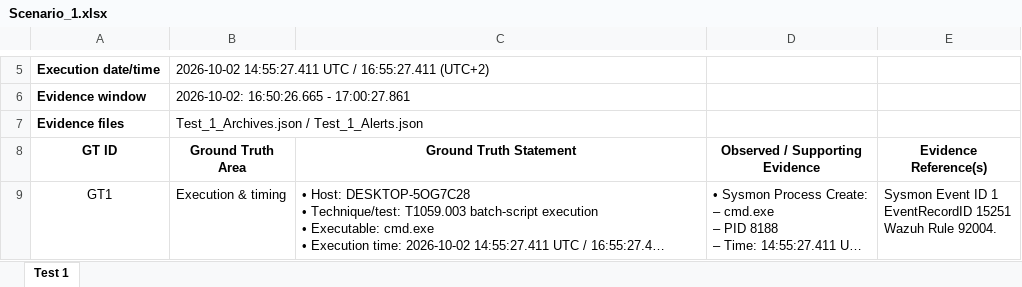
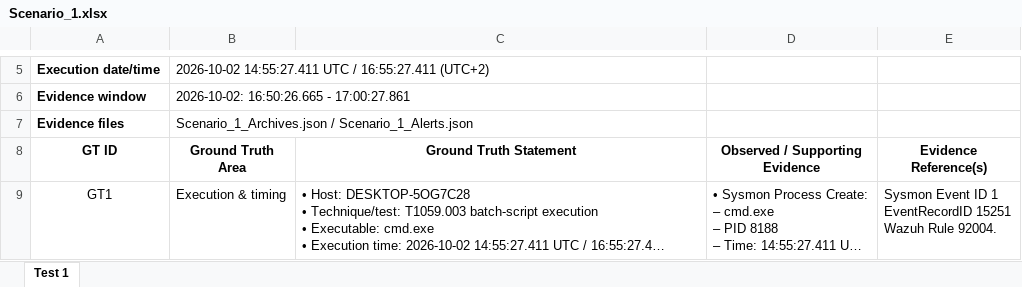
Before and after one commit to DC24ACA/applied-research-project, an Excel workbook: Applied-Research Project/05-Implementation/02_Atomic_Red_Teams_Attack_Scenarios/01_T1059.003_Windows_Command_Shell/02_Ground_Truth/Scenario_1.xlsx, sheet Test 1, drawn as a sheet; only a part is shown, gaps mark what is left out; long unchanged cells end in …; values as stored, in another font and other column widths than the file's, no borders; the diff names each change by its address in the sheet, - before the commit and + after, or states it on an @@ line.

Commit message:
Scenario 1 GT evidence files updated

```diff
--- a/Applied-Research Project/05-Implementation/02_Atomic_Red_Teams_Attack_Scenarios/01_T1059.003_Windows_Command_Shell/02_Ground_Truth/Scenario_1.xlsx (sheet Test 1)
+++ b/Applied-Research Project/05-Implementation/02_Atomic_Red_Teams_Attack_Scenarios/01_T1059.003_Windows_Command_Shell/02_Ground_Truth/Scenario_1.xlsx (sheet Test 1)
-B7 (Ground Truth Area): Test_1_Archives.json / Test_1_Alerts.json
+B7 (Ground Truth Area): Scenario_1_Archives.json / Scenario_1_Alerts.json
```
Also changed, not shown: 1 other file.
